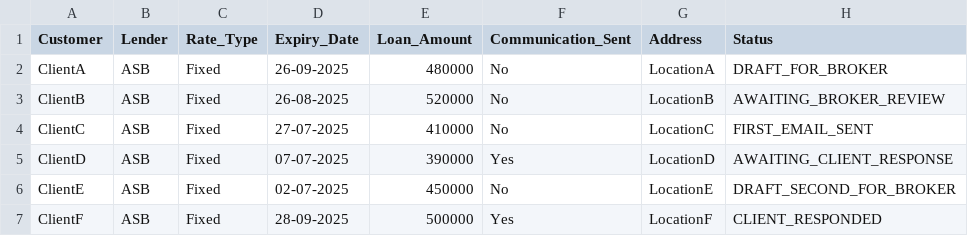
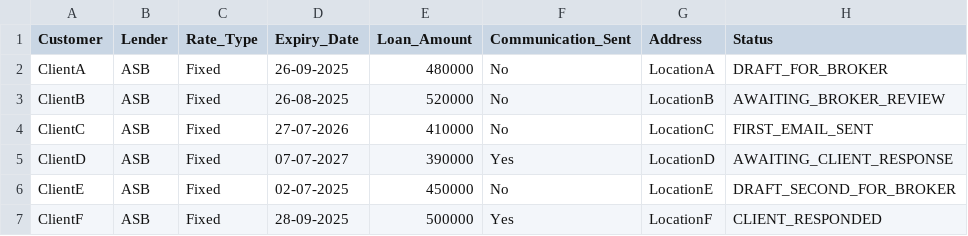
Before and after one commit to StefanDevstar/mortgage_mvp, a CSV file: mortgage_refix_notifier/app/data/synthetic_crm_modified.csv, drawn as a sheet.

```diff
--- a/mortgage_refix_notifier/app/data/synthetic_crm_modified.csv
+++ b/mortgage_refix_notifier/app/data/synthetic_crm_modified.csv
@@ -3,4 +3,4 @@ ClientA,ASB,Fixed,26-09-2025,480000,No,LocationA,DRAFT_FOR_BROKER
 ClientB,ASB,Fixed,26-08-2025,520000,No,LocationB,AWAITING_BROKER_REVIEW
-ClientC,ASB,Fixed,27-07-2025,410000,No,LocationC,FIRST_EMAIL_SENT
-ClientD,ASB,Fixed,07-07-2025,390000,Yes,LocationD,AWAITING_CLIENT_RESPONSE
+ClientC,ASB,Fixed,27-07-2026,410000,No,LocationC,FIRST_EMAIL_SENT
+ClientD,ASB,Fixed,07-07-2027,390000,Yes,LocationD,AWAITING_CLIENT_RESPONSE
 ClientE,ASB,Fixed,02-07-2025,450000,No,LocationE,DRAFT_SECOND_FOR_BROKER
```
Also changed, not shown: 28 other files.
